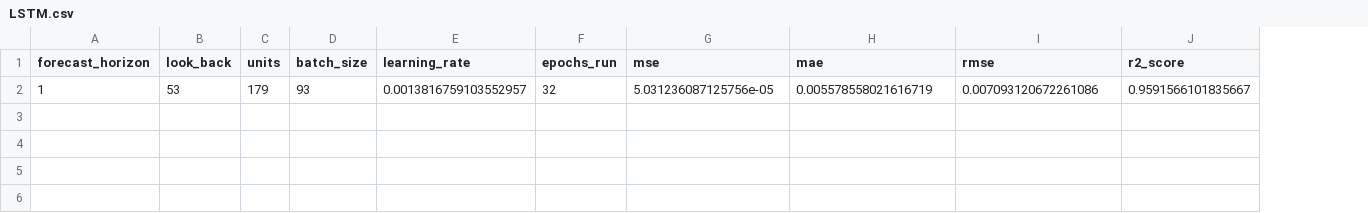
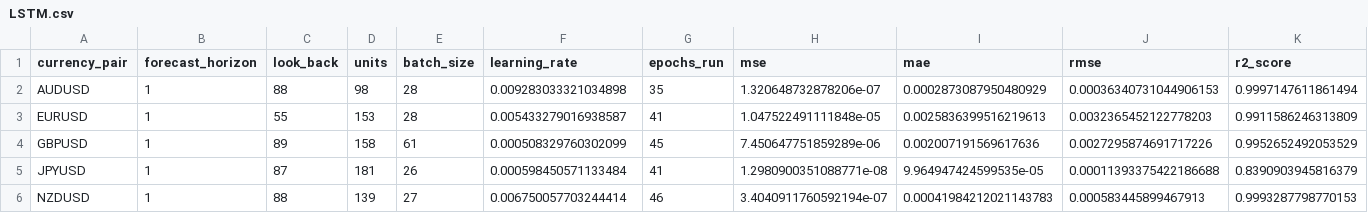
Before and after one commit to zihaozeng0021/currency-exchange-rate-forecasting, a CSV file: src/comparison/1/results/LSTM.csv, drawn as a sheet; only a part is shown; removed rows and columns are numbered as before the commit, all else as after; rows hold the shown columns only; the diff names each change by its address in the sheet, - before the commit and + after, or states it on an @@ line.

```diff
--- a/src/comparison/1/results/LSTM.csv
+++ b/src/comparison/1/results/LSTM.csv
+column A (currency_pair), empty
-row 2: 1 | 53 | 179 | 93 | 0.0013816759103552957 | 32 | 5.031236087125756e-05 | 0.005578558021616719 | 0.007093120672261086 | 0.9591566101835667
+row 2: AUDUSD | 1 | 88 | 98 | 28 | 0.009283033321034898 | 35 | 1.320648732878206e-07 | 0.0002873087950480929 | 0.00036340731044906153 | 0.9997147611861494
+row 3: EURUSD | 1 | 55 | 153 | 28 | 0.005433279016938587 | 41 | 1.047522491111848e-05 | 0.0025836399516219613 | 0.0032365452122778203 | 0.9911586246313809
+row 4: GBPUSD | 1 | 89 | 158 | 61 | 0.000508329760302099 | 45 | 7.450647751859289e-06 | 0.002007191569617636 | 0.0027295874691717226 | 0.9952652492053529
+row 5: JPYUSD | 1 | 87 | 181 | 26 | 0.000598450571133484 | 41 | 1.2980900351088771e-08 | 9.964947424599535e-05 | 0.00011393375422186688 | 0.8390903945816379
+row 6: NZDUSD | 1 | 88 | 139 | 27 | 0.006750057703244414 | 46 | 3.4040911760592194e-07 | 0.00041984212021143783 | 0.000583445899467913 | 0.9993287798770153
```
Also changed, not shown: src/comparison/1/results/GRU-LSTM.csv, 8 other files.
